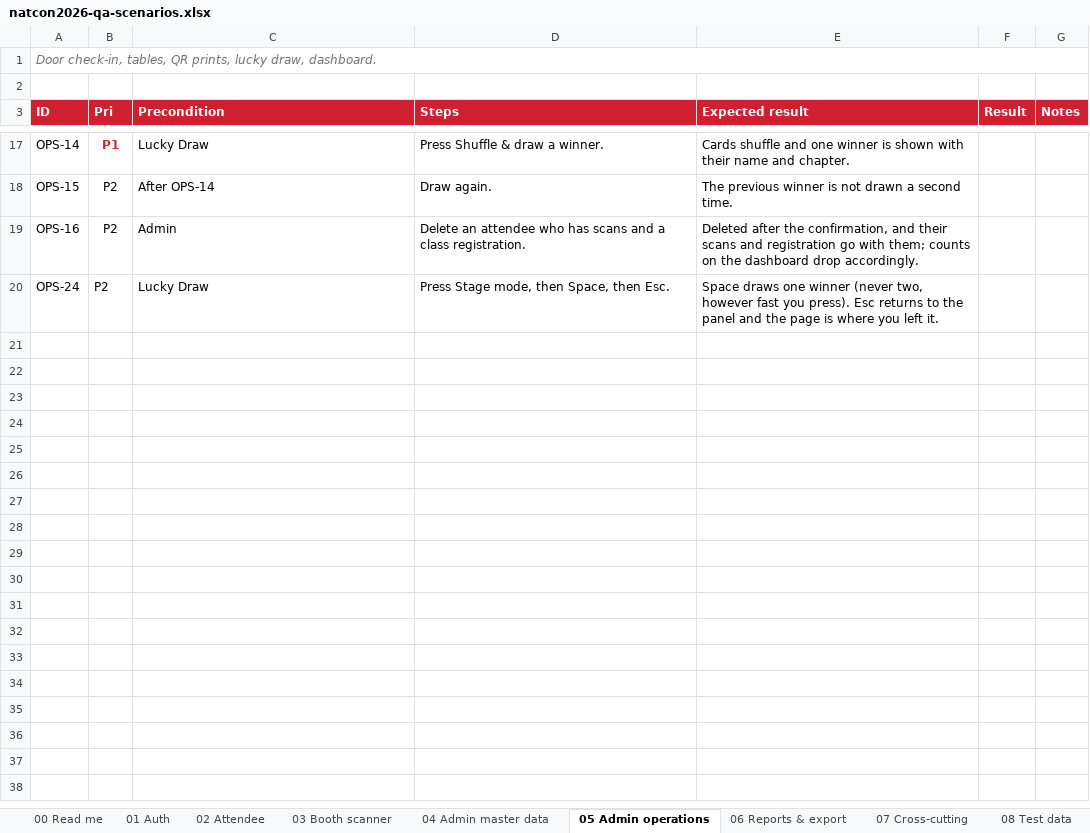
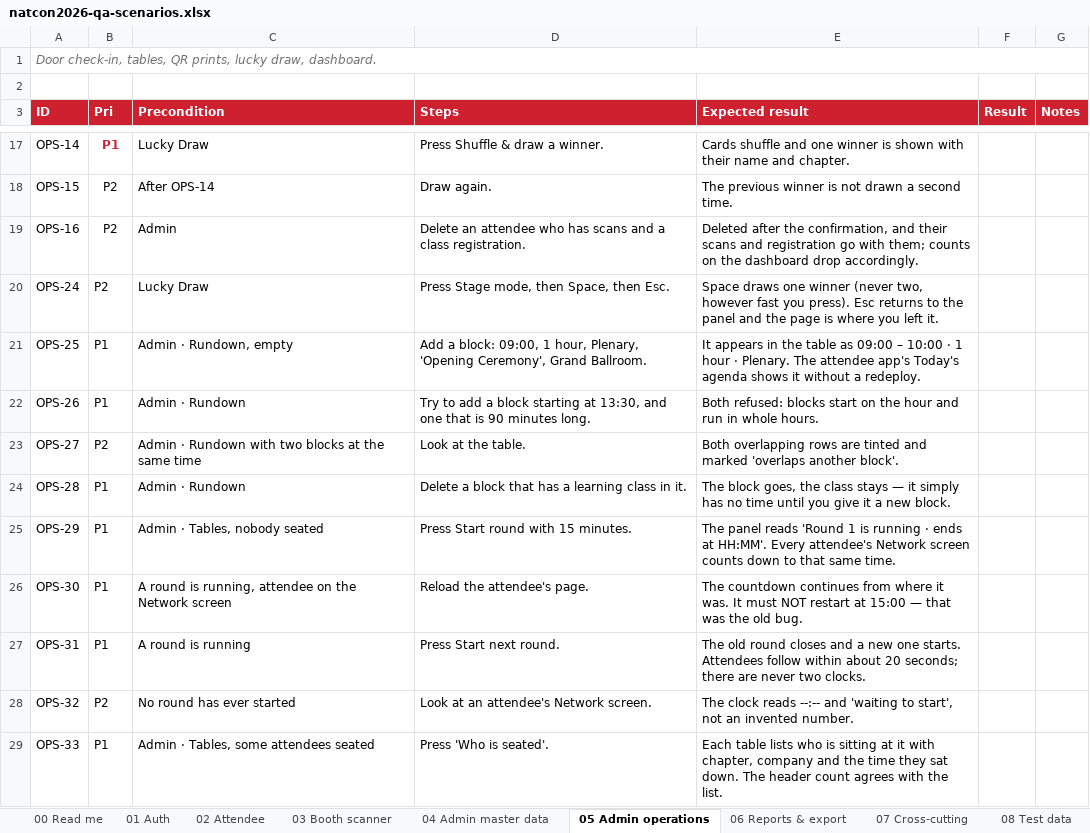
Before and after one commit to syabanf/bni-natcon, an Excel workbook: docs/qa/natcon2026-qa-scenarios.xlsx, sheet 05 Admin operations, drawn as a sheet; only a part is shown, gaps mark what is left out; values as stored, in another font and other column widths than the file's, no borders; the diff covers the shown part only; the diff names each change by its address in the sheet, - before the commit and + after, or states it on an @@ line.

```diff
--- a/docs/qa/natcon2026-qa-scenarios.xlsx (sheet 05 Admin operations)
+++ b/docs/qa/natcon2026-qa-scenarios.xlsx (sheet 05 Admin operations)
+row 21: OPS-25 | P1 | Admin · Rundown, empty | Add a block: 09:00, 1 hour, Plenary, 'Opening Ceremony', Grand Ballroom. | It appears in the table as 09:00 – 10:00 · 1 hour · Plenary. The attendee app's Today's agenda shows it without a redeploy.
+row 22: OPS-26 | P1 | Admin · Rundown | Try to add a block starting at 13:30, and one that is 90 minutes long. | Both refused: blocks start on the hour and run in whole hours.
+row 23: OPS-27 | P2 | Admin · Rundown with two blocks at the same time | Look at the table. | Both overlapping rows are tinted and marked 'overlaps another block'.
+row 24: OPS-28 | P1 | Admin · Rundown | Delete a block that has a learning class in it. | The block goes, the class stays — it simply has no time until you give it a new block.
+row 25: OPS-29 | P1 | Admin · Tables, nobody seated | Press Start round with 15 minutes. | The panel reads 'Round 1 is running · ends at HH:MM'. Every attendee's Network screen counts down to that same time.
+row 26: OPS-30 | P1 | A round is running, attendee on the Network screen | Reload the attendee's page. | The countdown continues from where it was. It must NOT restart at 15:00 — that was the old bug.
+row 27: OPS-31 | P1 | A round is running | Press Start next round. | The old round closes and a new one starts. Attendees follow within about 20 seconds; there are never two clocks.
+row 28: OPS-32 | P2 | No round has ever started | Look at an attendee's Network screen. | The clock reads --:-- and 'waiting to start', not an invented number.
+row 29: OPS-33 | P1 | Admin · Tables, some attendees seated | Press 'Who is seated'. | Each table lists who is sitting at it with chapter, company and the time they sat down. The header count agrees with the list.
```
Also changed, not shown: 8 added rows and 1 edited cell elsewhere in this sheet, sheet 04 Admin master data, sheet 02 Attendee, sheet 08 Test data, sheet 03 Booth scanner, sheet 00 Read me, sheet 07 Cross-cutting, 1 more sheet, other sheet tabs, 27 other files.
